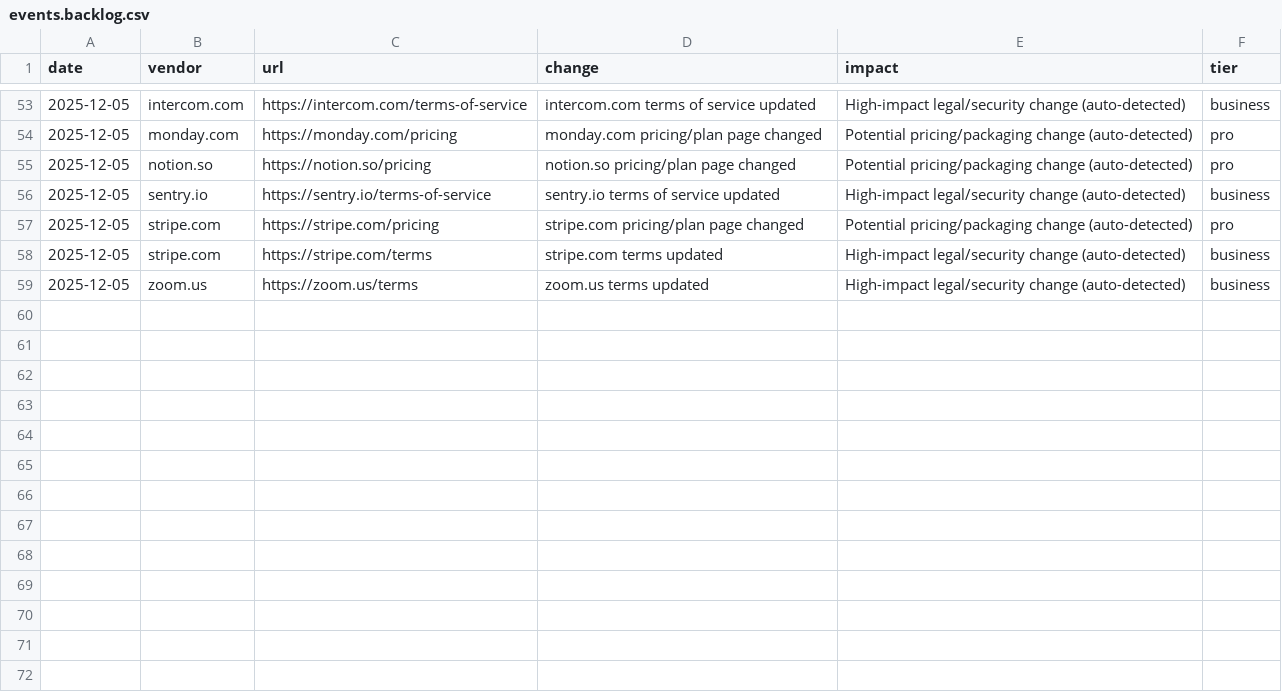
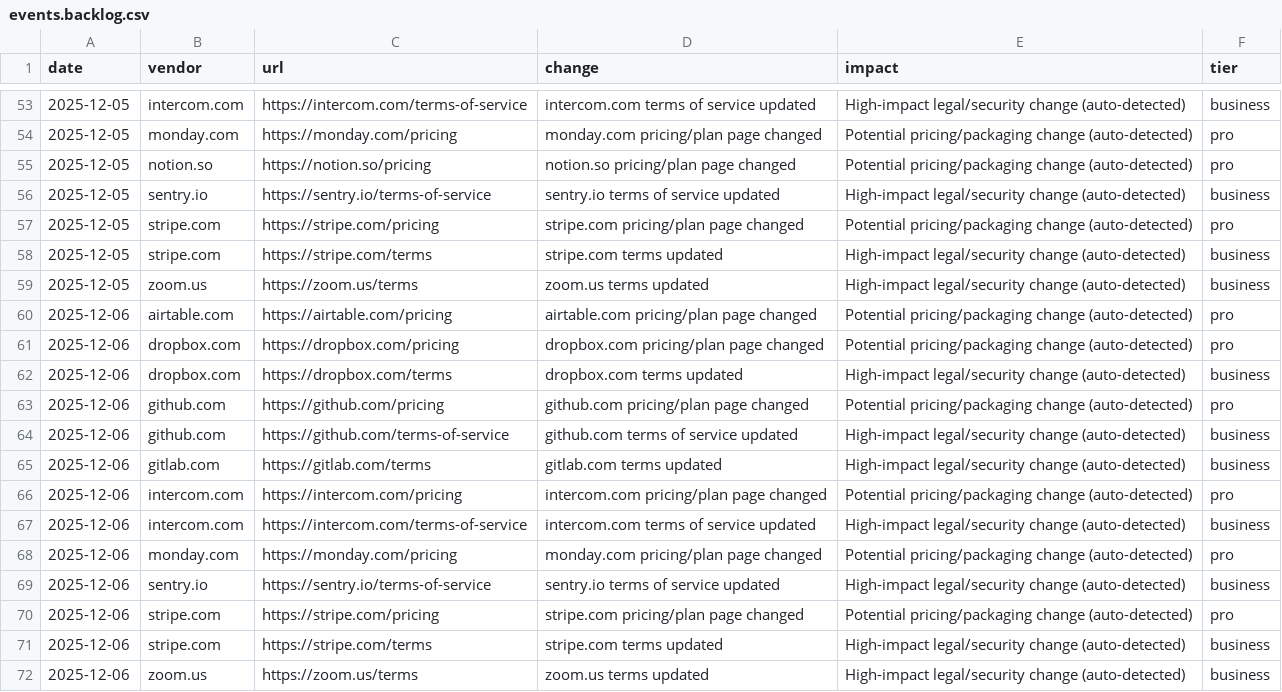
Before and after one commit to motuo666/cg-alert, a CSV file: data/events.backlog.csv, drawn as a sheet; only a part is shown, gaps mark what is left out; the diff names each change by its address in the sheet, - before the commit and + after, or states it on an @@ line.

Commit message:
chore(ci): promote high-signal evidence into events

```diff
--- a/data/events.backlog.csv
+++ b/data/events.backlog.csv
+row 60: 2025-12-06 | airtable.com | https://airtable.com/pricing | airtable.com pricing/plan page changed | Potential pricing/packaging change (auto-detected) | pro
+row 61: 2025-12-06 | dropbox.com | https://dropbox.com/pricing | dropbox.com pricing/plan page changed | Potential pricing/packaging change (auto-detected) | pro
+row 62: 2025-12-06 | dropbox.com | https://dropbox.com/terms | dropbox.com terms updated | High-impact legal/security change (auto-detected) | business
+row 63: 2025-12-06 | github.com | https://github.com/pricing | github.com pricing/plan page changed | Potential pricing/packaging change (auto-detected) | pro
+row 64: 2025-12-06 | github.com | https://github.com/terms-of-service | github.com terms of service updated | High-impact legal/security change (auto-detected) | business
+row 65: 2025-12-06 | gitlab.com | https://gitlab.com/terms | gitlab.com terms updated | High-impact legal/security change (auto-detected) | business
+row 66: 2025-12-06 | intercom.com | https://intercom.com/pricing | intercom.com pricing/plan page changed | Potential pricing/packaging change (auto-detected) | pro
+row 67: 2025-12-06 | intercom.com | https://intercom.com/terms-of-service | intercom.com terms of service updated | High-impact legal/security change (auto-detected) | business
+row 68: 2025-12-06 | monday.com | https://monday.com/pricing | monday.com pricing/plan page changed | Potential pricing/packaging change (auto-detected) | pro
+row 69: 2025-12-06 | sentry.io | https://sentry.io/terms-of-service | sentry.io terms of service updated | High-impact legal/security change (auto-detected) | business
+row 70: 2025-12-06 | stripe.com | https://stripe.com/pricing | stripe.com pricing/plan page changed | Potential pricing/packaging change (auto-detected) | pro
+row 71: 2025-12-06 | stripe.com | https://stripe.com/terms | stripe.com terms updated | High-impact legal/security change (auto-detected) | business
+row 72: 2025-12-06 | zoom.us | https://zoom.us/terms | zoom.us terms updated | High-impact legal/security change (auto-detected) | business
```
Also changed, not shown: data/events.raw.csv.
